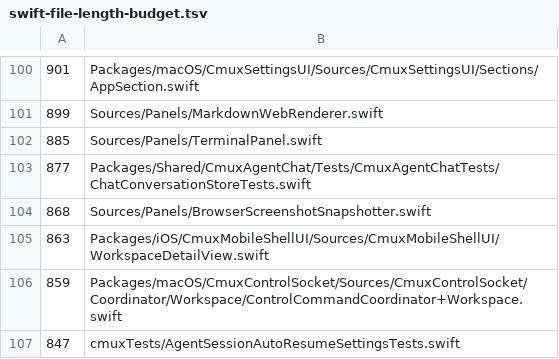
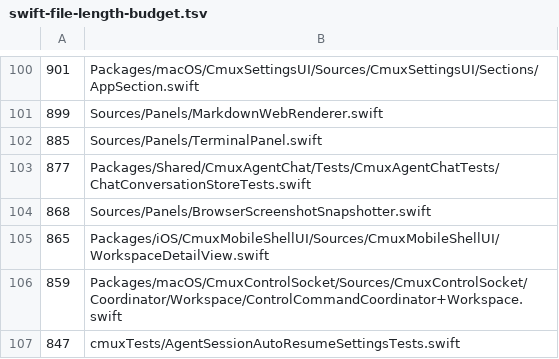
Before and after one commit to emergent-inc/mosaic, a TSV file: .github/swift-file-length-budget.tsv, drawn as a sheet; only a part is shown, gaps mark what is left out.

```diff
--- a/.github/swift-file-length-budget.tsv
+++ b/.github/swift-file-length-budget.tsv
@@ -104,3 +104,3 @@
 868	Sources/Panels/BrowserScreenshotSnapshotter.swift
-863	Packages/iOS/CmuxMobileShellUI/Sources/CmuxMobileShellUI/WorkspaceDetailView.swift
+865	Packages/iOS/CmuxMobileShellUI/Sources/CmuxMobileShellUI/WorkspaceDetailView.swift
 859	Packages/macOS/CmuxControlSocket/Sources/CmuxControlSocket/Coordinator/Workspace/ControlCommandCoordinator+Workspace.swift
```
Also changed, not shown: 4 other files.
